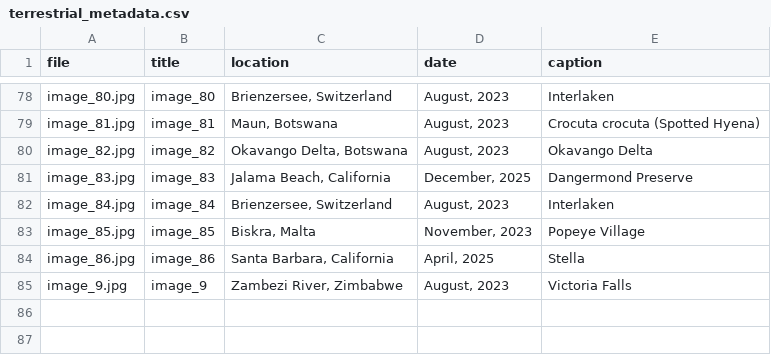
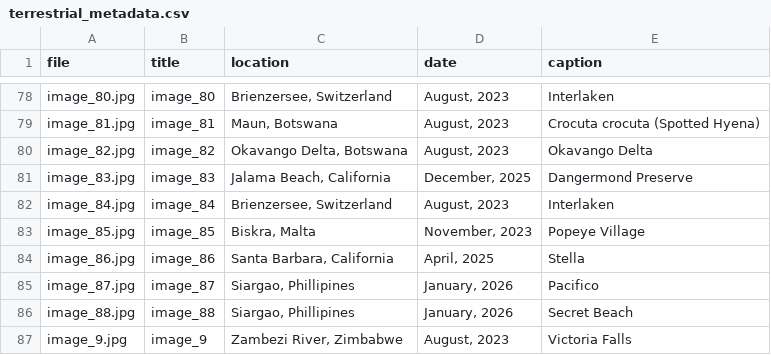
Before and after one commit to jadenorli/jadenorli.github.io, a CSV file: data/terrestrial_metadata.csv, drawn as a sheet; only a part is shown, gaps mark what is left out; the diff names each change by its address in the sheet, - before the commit and + after, or states it on an @@ line.

Commit message:
updating terrestrial photography page

```diff
--- a/data/terrestrial_metadata.csv
+++ b/data/terrestrial_metadata.csv
+row 85: image_87.jpg | image_87 | Siargao, Phillipines | January, 2026 | Pacifico
+row 86: image_88.jpg | image_88 | Siargao, Phillipines | January, 2026 | Secret Beach
```
Also changed, not shown: 12 other files.
